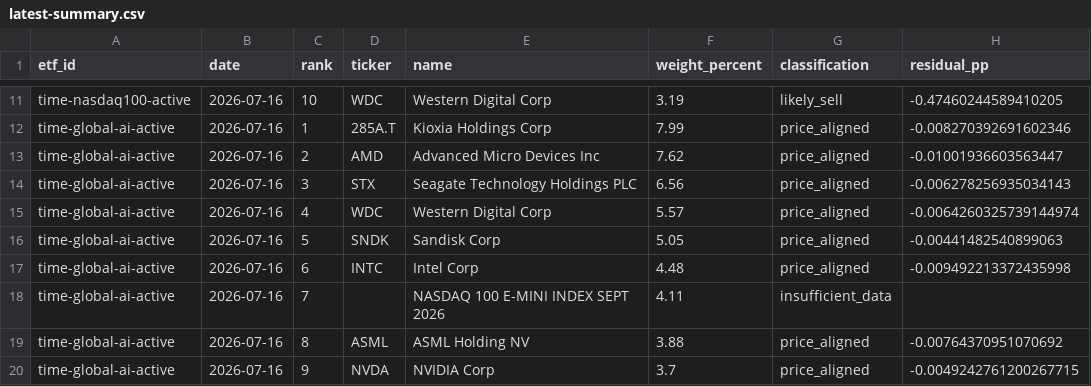
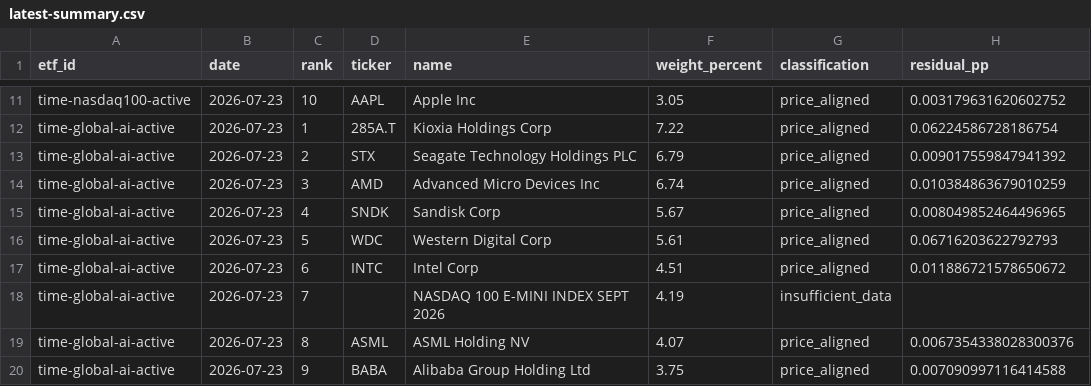
Before and after one commit to SonChangGi/etf-tracking, a CSV file: data/latest-summary.csv, drawn as a sheet; only a part is shown, gaps mark what is left out; the diff covers the shown part only; the diff names each change by its address in the sheet, - before the commit and + after, or states it on an @@ line.

```diff
--- a/data/latest-summary.csv
+++ b/data/latest-summary.csv
-B11:B20 (date): 2026-07-16
+B11:B20 (date): 2026-07-23
-D11 (ticker): WDC
+D11 (ticker): AAPL
-E11 (name): Western Digital Corp
+E11 (name): Apple Inc
-F11 (weight_percent): 3.19
+F11 (weight_percent): 3.05
-G11 (classification): likely_sell
+G11 (classification): price_aligned
-H11 (residual_pp): -0.47460244589410205
+H11 (residual_pp): 0.003179631620602752
-F12 (weight_percent): 7.99
+F12 (weight_percent): 7.22
-H12 (residual_pp): -0.008270392691602346
+H12 (residual_pp): 0.06224586728186754
-D13 (ticker): AMD
+D13 (ticker): STX
-E13 (name): Advanced Micro Devices Inc
+E13 (name): Seagate Technology Holdings PLC
-F13 (weight_percent): 7.62
+F13 (weight_percent): 6.79
-H13 (residual_pp): -0.01001936603563447
+H13 (residual_pp): 0.009017559847941392
-D14 (ticker): STX
+D14 (ticker): AMD
-E14 (name): Seagate Technology Holdings PLC
+E14 (name): Advanced Micro Devices Inc
-F14 (weight_percent): 6.56
+F14 (weight_percent): 6.74
-H14 (residual_pp): -0.006278256935034143
+H14 (residual_pp): 0.010384863679010259
-D15 (ticker): WDC
+D15 (ticker): SNDK
-E15 (name): Western Digital Corp
+E15 (name): Sandisk Corp
-F15 (weight_percent): 5.57
+F15 (weight_percent): 5.67
-H15 (residual_pp): -0.0064260325739144974
+H15 (residual_pp): 0.008049852464496965
-D16 (ticker): SNDK
+D16 (ticker): WDC
-E16 (name): Sandisk Corp
+E16 (name): Western Digital Corp
-F16 (weight_percent): 5.05
+F16 (weight_percent): 5.61
-H16 (residual_pp): -0.00441482540899063
+H16 (residual_pp): 0.06716203622792793
-F17 (weight_percent): 4.48
+F17 (weight_percent): 4.51
-H17 (residual_pp): -0.009492213372435998
+H17 (residual_pp): 0.011886721578650672
-F18 (weight_percent): 4.11
+F18 (weight_percent): 4.19
-F19 (weight_percent): 3.88
+F19 (weight_percent): 4.07
-H19 (residual_pp): -0.00764370951070692
+H19 (residual_pp): 0.0067354338028300376
-D20 (ticker): NVDA
+D20 (ticker): BABA
-E20 (name): NVIDIA Corp
+E20 (name): Alibaba Group Holding Ltd
-F20 (weight_percent): 3.7
+F20 (weight_percent): 3.75
-H20 (residual_pp): -0.0049242761200267715
+H20 (residual_pp): 0.007090997116414588
```
Also changed, not shown: 3 added rows, 3 removed rows and 76 edited cells elsewhere in this file, 9 other files.
